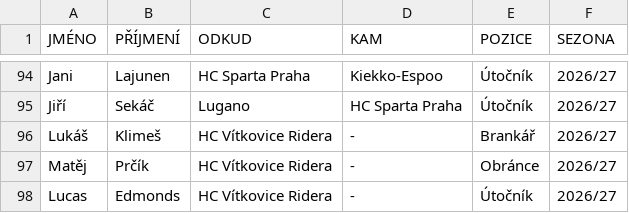
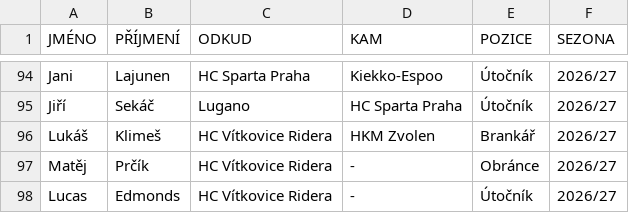
Before and after one commit to Adamos1511/ELH_IceStats, a CSV file: prestupy.csv, drawn as a sheet; only a part is shown, gaps mark what is left out.

Commit message:
Add files via upload

```diff
--- a/prestupy.csv
+++ b/prestupy.csv
@@ -95,3 +95,3 @@ Jani;Lajunen;HC Sparta Praha ;Kiekko-Espoo;Útočník;2026/27
 Jiří;Sekáč;Lugano;HC Sparta Praha ;Útočník;2026/27
-Lukáš;Klimeš;HC Vítkovice Ridera ;-;Brankář;2026/27
+Lukáš;Klimeš;HC Vítkovice Ridera ;HKM Zvolen;Brankář;2026/27
 Matěj;Prčík;HC Vítkovice Ridera ;-;Obránce;2026/27
```
